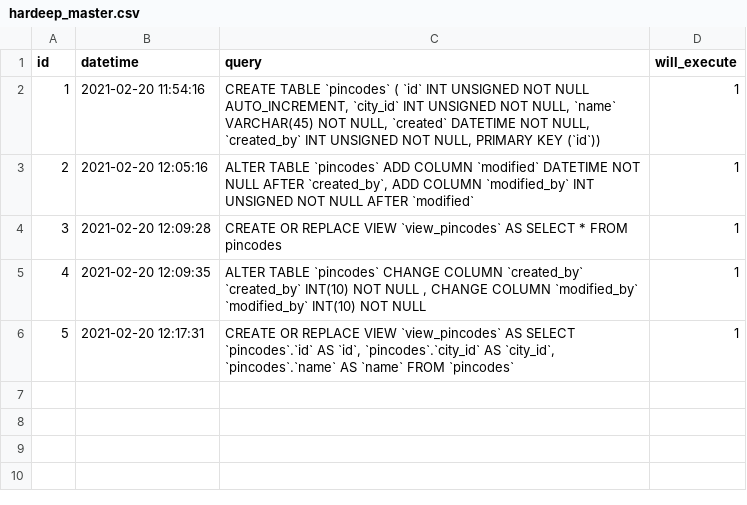
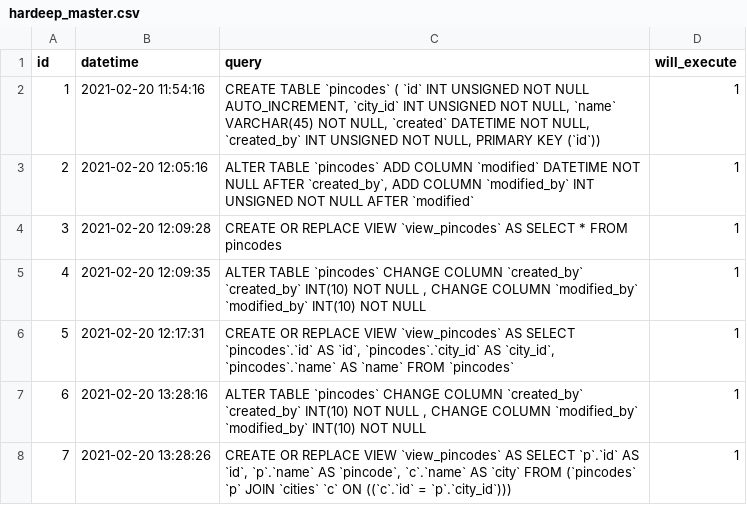
Before and after one commit to hardeepvicky/DB-Sync, a CSV file: .sync/developers/hardeep_master.csv, drawn as a sheet.

```diff
--- a/.sync/developers/hardeep_master.csv
+++ b/.sync/developers/hardeep_master.csv
@@ -6 +6,3 @@ id,datetime,query,will_execute
 5,"2021-02-20 12:17:31","CREATE OR REPLACE VIEW `view_pincodes` AS SELECT `pincodes`.`id` AS `id`, `pincodes`.`city_id` AS `city_id`, `pincodes`.`name` AS `name` FROM `pincodes`",1
+6,"2021-02-20 13:28:16","ALTER TABLE `pincodes` CHANGE COLUMN `created_by` `created_by` INT(10) NOT NULL , CHANGE COLUMN `modified_by` `modified_by` INT(10) NOT NULL",1
+7,"2021-02-20 13:28:26","CREATE OR REPLACE VIEW `view_pincodes` AS SELECT `p`.`id` AS `id`, `p`.`name` AS `pincode`, `c`.`name` AS `city` FROM (`pincodes` `p` JOIN `cities` `c` ON ((`c`.`id` = `p`.`city_id`)))",1
```
Also changed, not shown: 2 other files.
